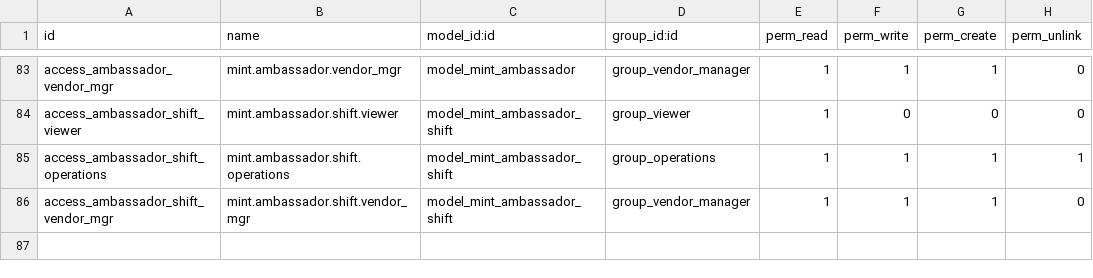
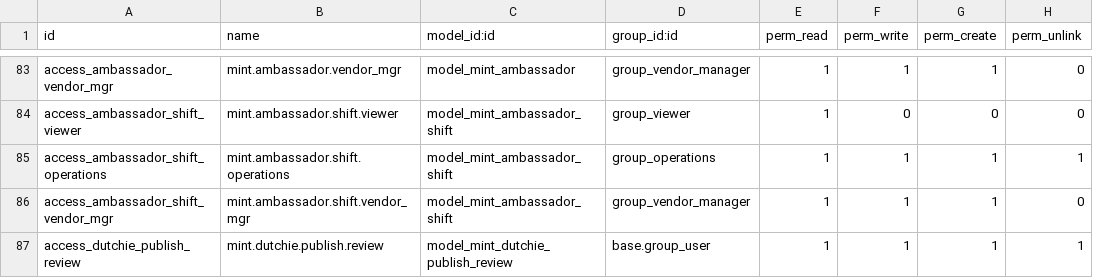
Before and after one commit to J-Palomino/odoo-custom-modules, a CSV file: mint_command_center/security/ir.model.access.csv, drawn as a sheet; only a part is shown, gaps mark what is left out.

```diff
--- a/mint_command_center/security/ir.model.access.csv
+++ b/mint_command_center/security/ir.model.access.csv
@@ -86 +86,2 @@ access_ambassador_shift_operations,mint.ambassador.shift.operations,model_mint_a
 access_ambassador_shift_vendor_mgr,mint.ambassador.shift.vendor_mgr,model_mint_ambassador_shift,group_vendor_manager,1,1,1,0
+access_dutchie_publish_review,mint.dutchie.publish.review,model_mint_dutchie_publish_review,base.group_user,1,1,1,1
```
Also changed, not shown: 8 other files.
